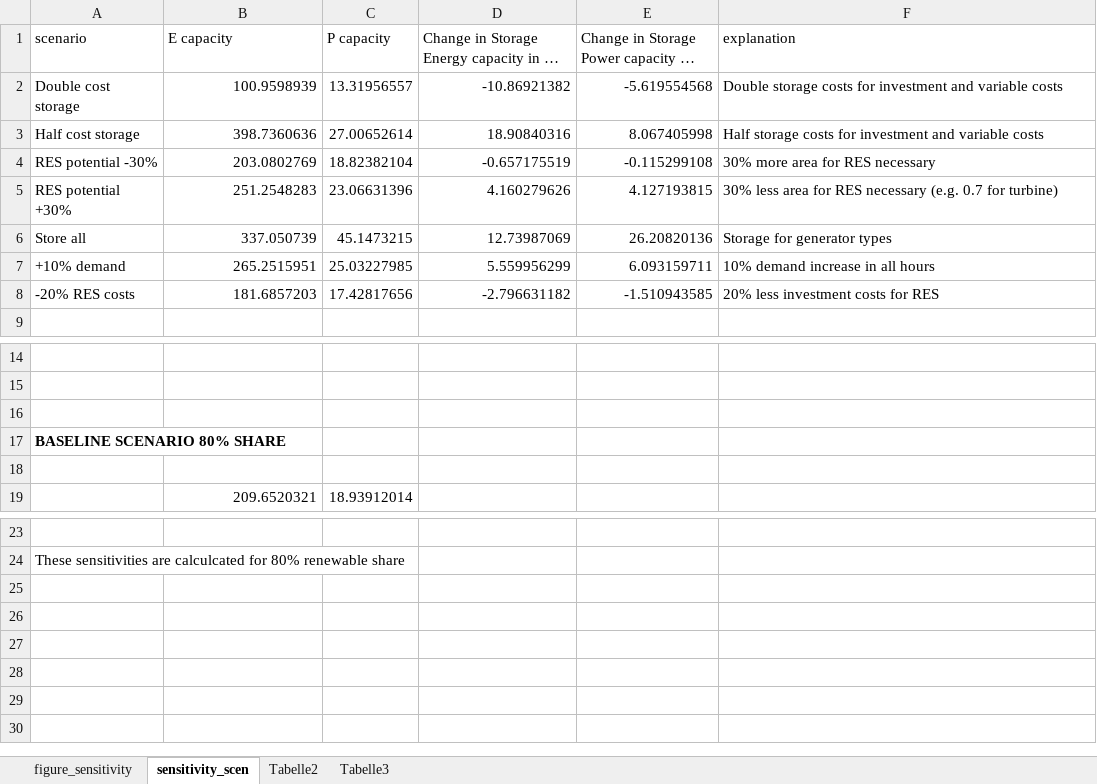
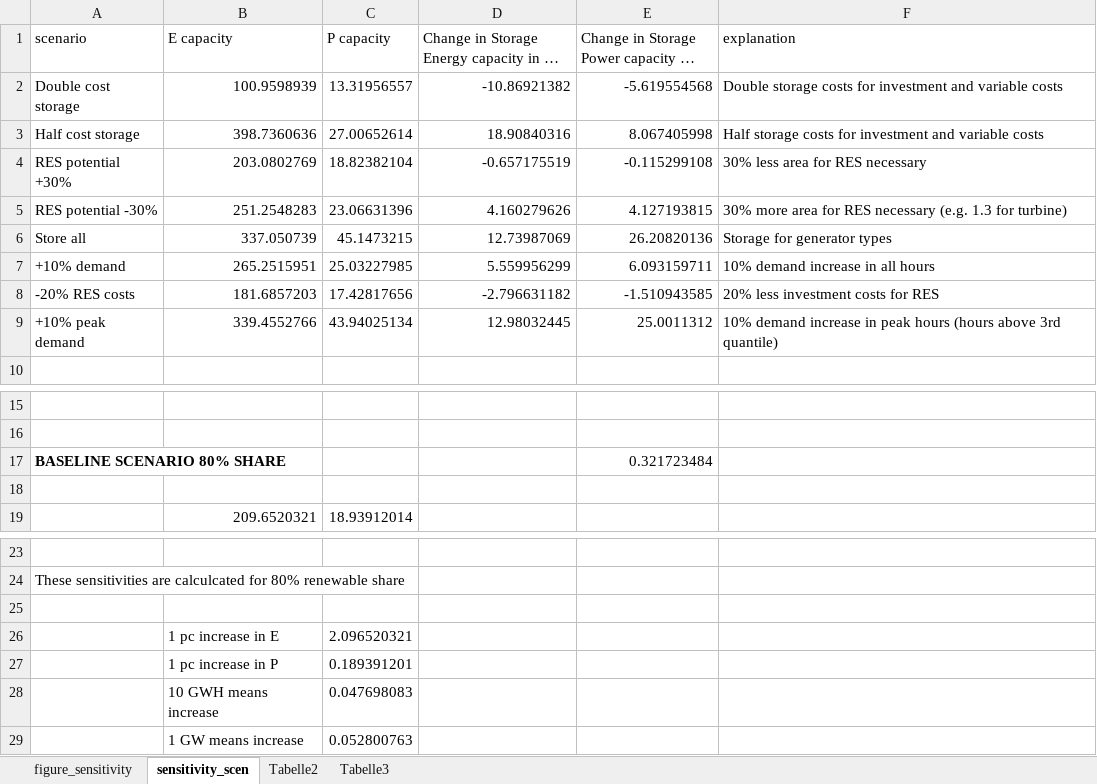
Before and after one commit to jgmill/dolores, an Excel workbook: analysis/Sensitivity.xlsx, sheet sensitivity_scen, drawn as a sheet; only a part is shown, gaps mark what is left out; long unchanged cells end in …; values as stored, in another font and other column widths than the file's, no borders; removed rows and columns are numbered as before the commit, all else as after; the diff names each change by its address in the sheet, - before the commit and + after, or states it on an @@ line.

Commit message:
Finished sensitivity analysis

```diff
--- a/analysis/Sensitivity.xlsx (sheet sensitivity_scen)
+++ b/analysis/Sensitivity.xlsx (sheet sensitivity_scen)
-A4 (scenario): RES potential -30%
+A4 (scenario): RES potential +30%
-F4 (explanation): 30% more area for RES necessary
+F4 (explanation): 30% less area for RES necessary
-A5 (scenario): RES potential +30%
+A5 (scenario): RES potential -30%
-F5 (explanation): 30% less area for RES necessary (e.g. 0.7 for turbine)
+F5 (explanation): 30% more area for RES necessary (e.g. 1.3 for turbine)
+row 9: +10% peak demand | 339.4552766 | 43.94025134 | 12.98032445 | 25.0011312 | 10% demand increase in peak hours (hours above 3rd quantile)
-row 16: (empty)
-E17: (empty)
+E17: 0.321723484
+row 25: (empty)
+row 26:  | 1 pc increase in E | 2.096520321
+row 27:  | 1 pc increase in P | 0.189391201
+row 28:  | 10 GWH means increase | 0.047698083
+row 29:  | 1 GW means increase | 0.052800763
```
Also changed, not shown: charts or pictures, 9 other files.
